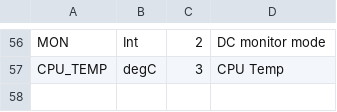
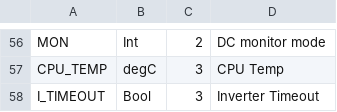
Before and after one commit to vinthewrench/pumphouse, a CSV file: assets/valueschema.csv, drawn as a sheet; only a part is shown, gaps mark what is left out.

Commit message:
added timeout value

```diff
--- a/assets/valueschema.csv
+++ b/assets/valueschema.csv
@@ -57 +57,2 @@ MON,Int,2,DC monitor mode
 CPU_TEMP,degC,3,CPU Temp
+I_TIMEOUT,Bool,3,Inverter Timeout
```
Also changed, not shown: 16 other files.
